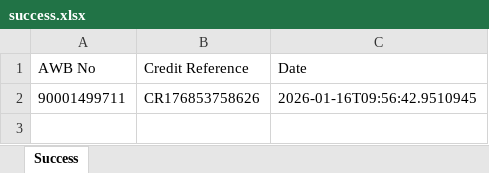
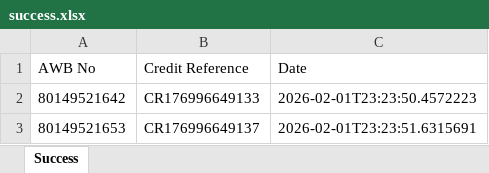
Before and after one commit to ypandey9/bluedart-shipping-app, an Excel workbook: backend/shipping/data/success.xlsx, sheet Success, drawn as a sheet; values as stored, in another font and other column widths than the file's, no borders; removed rows and columns are numbered as before the commit, all else as after; the diff names each change by its address in the sheet, - before the commit and + after, or states it on an @@ line.

```diff
--- a/backend/shipping/data/success.xlsx (sheet Success)
+++ b/backend/shipping/data/success.xlsx (sheet Success)
-row 2: 90001499711 | CR176853758626 | 2026-01-16T09:56:42.9510945
+row 2: 80149521642 | CR176996649133 | 2026-02-01T23:23:50.4572223
+row 3: 80149521653 | CR176996649137 | 2026-02-01T23:23:51.6315691
```
Also changed, not shown: backend/shipping/data/failure.xlsx, 5 other files.
